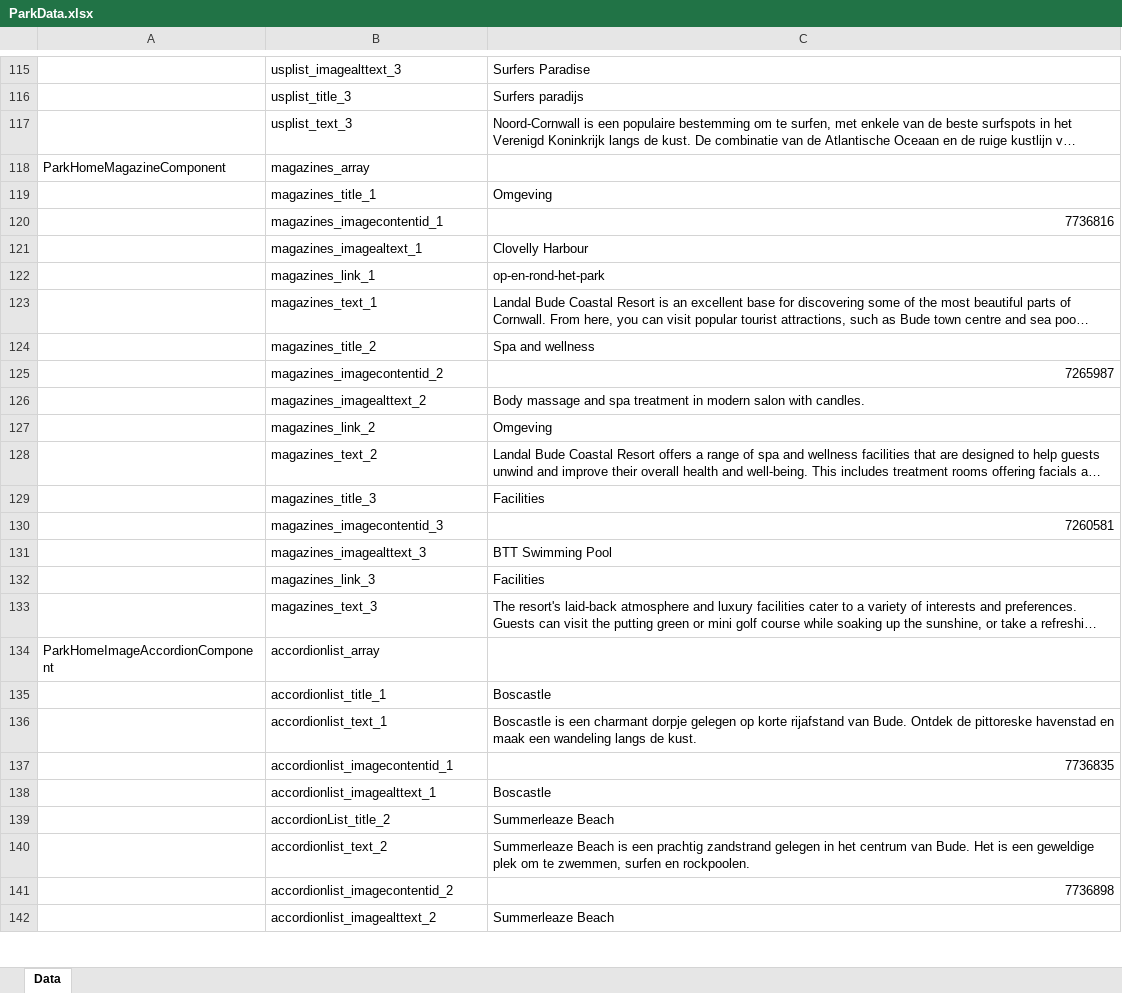
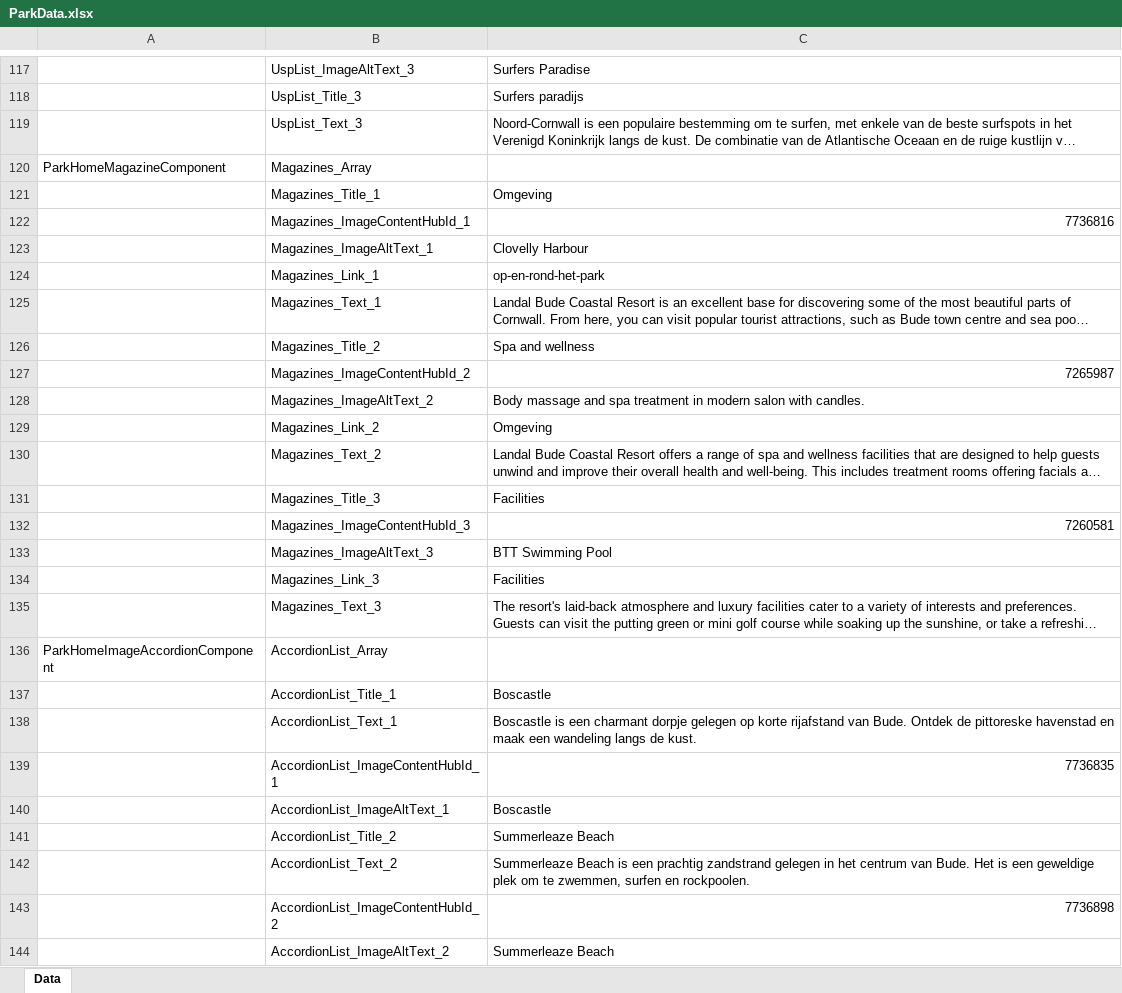
Before and after one commit to nitin-kumar75/content-mig, an Excel workbook: content_extraction/samples/ParkData.xlsx, sheet Data, drawn as a sheet; only a part is shown, gaps mark what is left out; long unchanged cells end in …; values as stored, in another font and other column widths than the file's, no borders; addresses are those after the commit; the diff covers the shown part only; the diff names each change by its address in the sheet, - before the commit and + after, or states it on an @@ line.

```diff
--- a/content_extraction/samples/ParkData.xlsx (sheet Data)
+++ b/content_extraction/samples/ParkData.xlsx (sheet Data)
-B117: usplist_imagealttext_3
+B117: UspList_ImageAltText_3
-B118: usplist_title_3
+B118: UspList_Title_3
-B119: usplist_text_3
+B119: UspList_Text_3
-B120: magazines_array
+B120: Magazines_Array
-B121: magazines_title_1
+B121: Magazines_Title_1
-B122: magazines_imagecontentid_1
+B122: Magazines_ImageContentHubId_1
-B123: magazines_imagealtext_1
+B123: Magazines_ImageAltText_1
-B124: magazines_link_1
+B124: Magazines_Link_1
-B125: magazines_text_1
+B125: Magazines_Text_1
-B126: magazines_title_2
+B126: Magazines_Title_2
-B127: magazines_imagecontentid_2
+B127: Magazines_ImageContentHubId_2
-B128: magazines_imagealttext_2
+B128: Magazines_ImageAltText_2
-B129: magazines_link_2
+B129: Magazines_Link_2
-B130: magazines_text_2
+B130: Magazines_Text_2
-B131: magazines_title_3
+B131: Magazines_Title_3
-B132: magazines_imagecontentid_3
+B132: Magazines_ImageContentHubId_3
-B133: magazines_imagealttext_3
+B133: Magazines_ImageAltText_3
-B134: magazines_link_3
+B134: Magazines_Link_3
-B135: magazines_text_3
+B135: Magazines_Text_3
-B136: accordionlist_array
+B136: AccordionList_Array
-B137: accordionlist_title_1
+B137: AccordionList_Title_1
-B138: accordionlist_text_1
+B138: AccordionList_Text_1
-B139: accordionlist_imagecontentid_1
+B139: AccordionList_ImageContentHubId_1
-B140: accordionlist_imagealttext_1
+B140: AccordionList_ImageAltText_1
-B141: accordionList_title_2
+B141: AccordionList_Title_2
-B142: accordionlist_text_2
+B142: AccordionList_Text_2
-B143: accordionlist_imagecontentid_2
+B143: AccordionList_ImageContentHubId_2
-B144: accordionlist_imagealttext_2
+B144: AccordionList_ImageAltText_2
```
Also changed, not shown: 4 added rows, 2 removed rows, 63 edited cells and cell formats elsewhere in this sheet, content_extraction/Mapped.xlsx, 1 other file.
